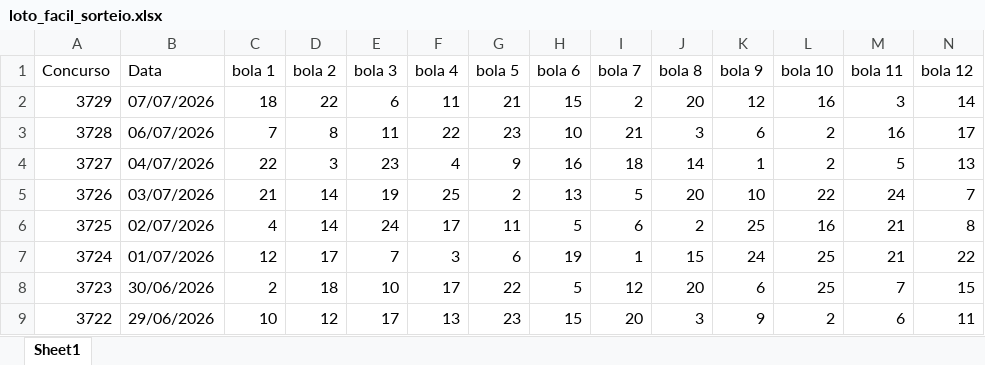
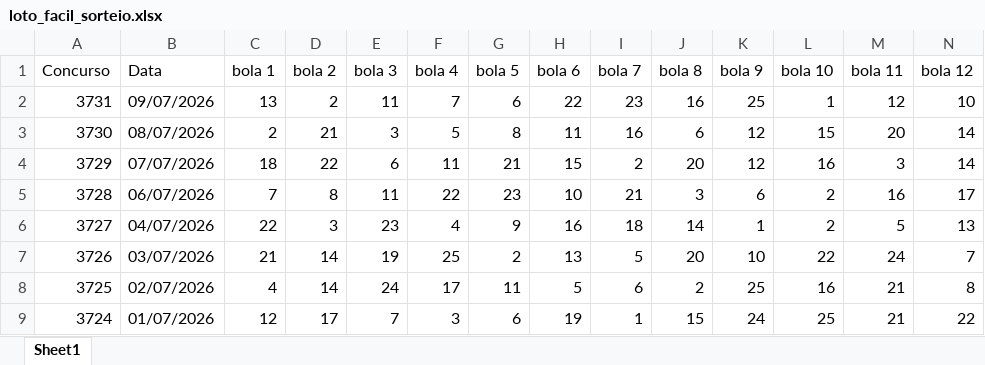
Before and after one commit to AlefMemTav/loto-ciencia, an Excel workbook: data/loto_facil_sorteio.xlsx, sheet Sheet1, drawn as a sheet; only a part is shown; the shorter side is filled out with more unchanged rows; values as stored, in another font and other column widths than the file's, no borders; rows hold the shown columns only; the diff names each change by its address in the sheet, - before the commit and + after, or states it on an @@ line.

```diff
--- a/data/loto_facil_sorteio.xlsx (sheet Sheet1)
+++ b/data/loto_facil_sorteio.xlsx (sheet Sheet1)
+row 2: 3731 | 09/07/2026 | 13 | 2 | 11 | 7 | 6 | 22 | 23 | 16 | 25 | 1 | 12 | 10
+row 3: 3730 | 08/07/2026 | 2 | 21 | 3 | 5 | 8 | 11 | 16 | 6 | 12 | 15 | 20 | 14
```
Also changed, not shown: data/loto_mania_sorteio.xlsx, data/mega_sena_sorteio.xlsx, 1 other file.
